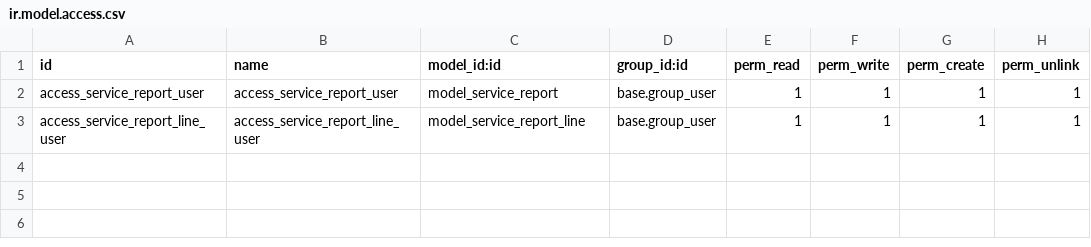
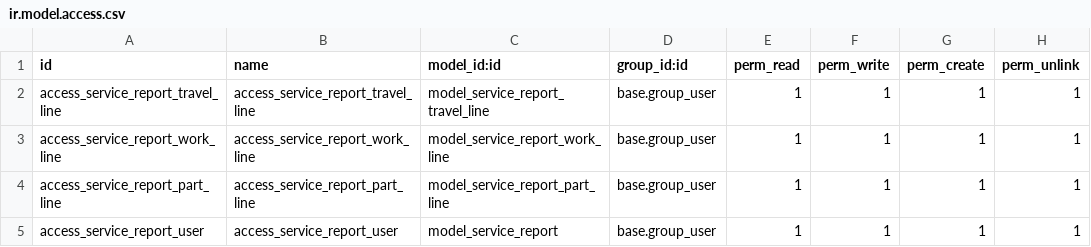
Before and after one commit to Vict0rPL/Typhon, a CSV file: addons/service_report/security/ir.model.access.csv, drawn as a sheet; removed rows and columns are numbered as before the commit, all else as after; the diff names each change by its address in the sheet, - before the commit and + after, or states it on an @@ line.

```diff
--- a/addons/service_report/security/ir.model.access.csv
+++ b/addons/service_report/security/ir.model.access.csv
+row 2: access_service_report_travel_line | access_service_report_travel_line | model_service_report_travel_line | base.group_user | 1 | 1 | 1 | 1
+row 3: access_service_report_work_line | access_service_report_work_line | model_service_report_work_line | base.group_user | 1 | 1 | 1 | 1
+row 4: access_service_report_part_line | access_service_report_part_line | model_service_report_part_line | base.group_user | 1 | 1 | 1 | 1
-row 3: access_service_report_line_user | access_service_report_line_user | model_service_report_line | base.group_user | 1 | 1 | 1 | 1
```
Also changed, not shown: 2 other files.
